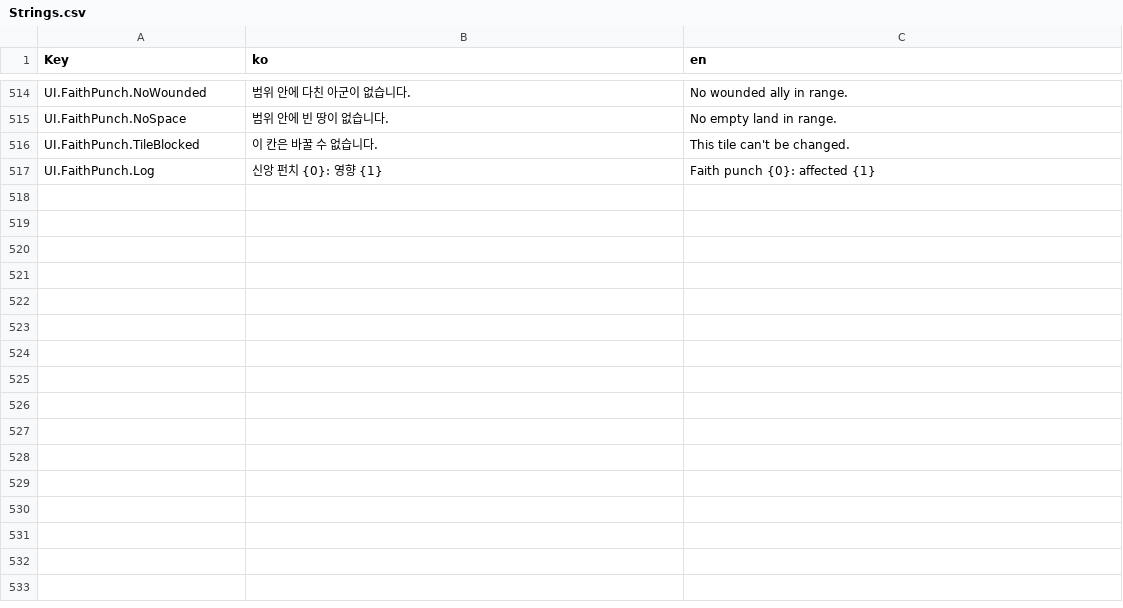
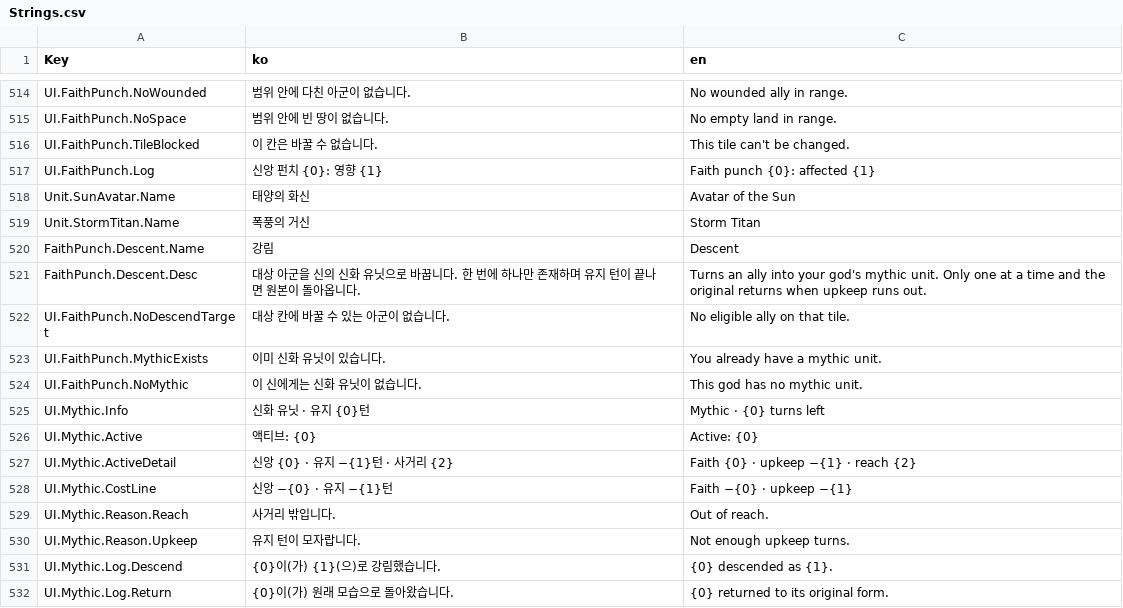
Before and after one commit to ybs1164/gugugaga, a CSV file: docs/sandbox-csv-examples/Strings.csv, drawn as a sheet; only a part is shown, gaps mark what is left out.

```diff
--- a/docs/sandbox-csv-examples/Strings.csv
+++ b/docs/sandbox-csv-examples/Strings.csv
@@ -517 +517,16 @@ UI.FaithPunch.TileBlocked,이 칸은 바꿀 수 없습니다.,This tile can't be
 UI.FaithPunch.Log,신앙 펀치 {0}: 영향 {1},Faith punch {0}: affected {1}
+Unit.SunAvatar.Name,태양의 화신,Avatar of the Sun
+Unit.StormTitan.Name,폭풍의 거신,Storm Titan
+FaithPunch.Descent.Name,강림,Descent
+FaithPunch.Descent.Desc,대상 아군을 신의 신화 유닛으로 바꿉니다. 한 번에 하나만 존재하며 유지 턴이 끝나면 원본이 돌아옵니다.,Turns an ally into your god's mythic unit. Only one at a time and the original returns when upkeep runs out.
+UI.FaithPunch.NoDescendTarget,대상 칸에 바꿀 수 있는 아군이 없습니다.,No eligible ally on that tile.
+UI.FaithPunch.MythicExists,이미 신화 유닛이 있습니다.,You already have a mythic unit.
+UI.FaithPunch.NoMythic,이 신에게는 신화 유닛이 없습니다.,This god has no mythic unit.
+UI.Mythic.Info,신화 유닛 · 유지 {0}턴,Mythic · {0} turns left
+UI.Mythic.Active,액티브: {0},Active: {0}
+UI.Mythic.ActiveDetail,신앙 {0} · 유지 −{1}턴 · 사거리 {2},Faith {0} · upkeep −{1} · reach {2}
+UI.Mythic.CostLine,신앙 −{0} · 유지 −{1}턴,Faith −{0} · upkeep −{1}
+UI.Mythic.Reason.Reach,사거리 밖입니다.,Out of reach.
+UI.Mythic.Reason.Upkeep,유지 턴이 모자랍니다.,Not enough upkeep turns.
+UI.Mythic.Log.Descend,{0}이(가) {1}(으)로 강림했습니다.,{0} descended as {1}.
+UI.Mythic.Log.Return,{0}이(가) 원래 모습으로 돌아왔습니다.,{0} returned to its original form.
```
Also changed, not shown: docs/sandbox-csv-examples/Tables/Units.csv, docs/spec/sandbox-input-csv/Gods.spec.csv, 27 other files.
